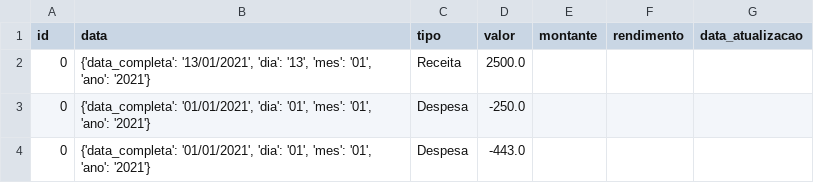
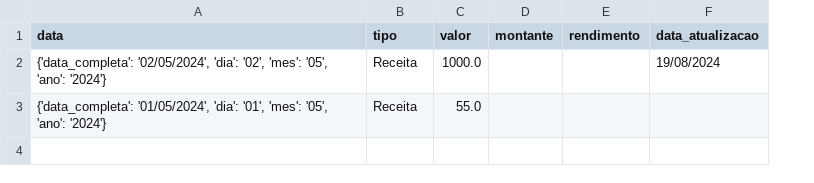
Before and after one commit to josevilson/projeto-ada, a CSV file: relatorio.csv, drawn as a sheet; removed rows and columns are numbered as before the commit, all else as after; the diff names each change by its address in the sheet, - before the commit and + after, or states it on an @@ line.

```diff
--- a/relatorio.csv
+++ b/relatorio.csv
-column A (id), row 2: 0
+row 2: {'data_completa': '02/05/2024', 'dia': '02', 'mes': '05', 'ano': '2024'} | Receita | 1000.0 |  |  | 19/08/2024
-A3 (data): {'data_completa': '13/01/2021', 'dia': '13', 'mes': '01', 'ano': '2021'}
+A3 (data): {'data_completa': '01/05/2024', 'dia': '01', 'mes': '05', 'ano': '2024'}
-C3 (valor): 2500.0
+C3 (valor): 55.0
-row 3: 0 | {'data_completa': '01/01/2021', 'dia': '01', 'mes': '01', 'ano': '2021'} | Despesa | -250.0
-row 4: 0 | {'data_completa': '01/01/2021', 'dia': '01', 'mes': '01', 'ano': '2021'} | Despesa | -443.0
```
Also changed, not shown: 6 other files.
